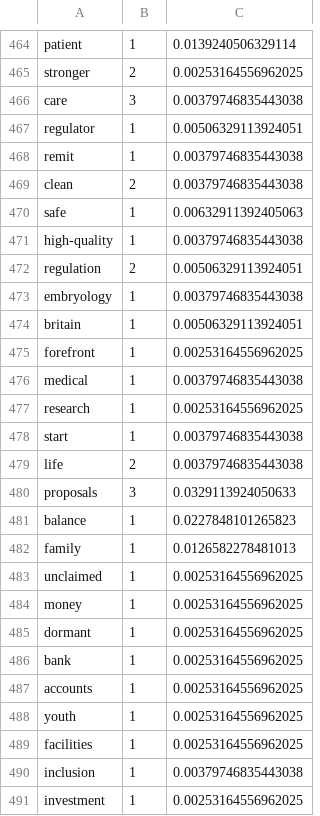
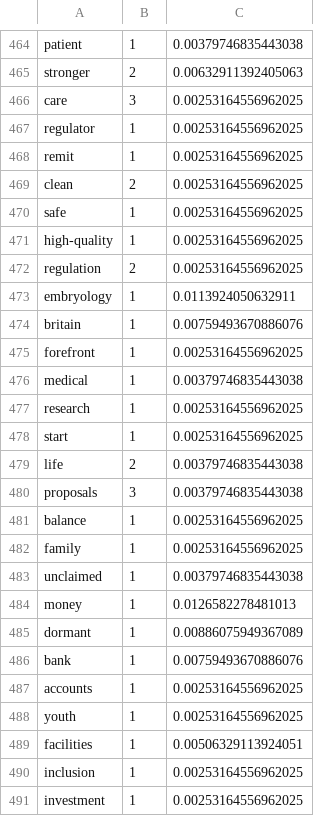
Before and after one commit to RichardAdeoye/AutomaticTextClassification, a CSV file: AutomaticTextClassification/LabourTable.csv, drawn as a sheet; only a part is shown, gaps mark what is left out; the diff covers the shown part only; the diff names each change by its address in the sheet, - before the commit and + after, or states it on an @@ line.

```diff
--- a/AutomaticTextClassification/LabourTable.csv
+++ b/AutomaticTextClassification/LabourTable.csv
-C464: 0.0139240506329114
+C464: 0.00379746835443038
-C465: 0.00253164556962025
+C465: 0.00632911392405063
-C466: 0.00379746835443038
+C466: 0.00253164556962025
-C467: 0.00506329113924051
+C467: 0.00253164556962025
-C468:C469: 0.00379746835443038
+C468:C469: 0.00253164556962025
-C470: 0.00632911392405063
+C470: 0.00253164556962025
-C471: 0.00379746835443038
+C471: 0.00253164556962025
-C472: 0.00506329113924051
+C472: 0.00253164556962025
-C473: 0.00379746835443038
+C473: 0.0113924050632911
-C474: 0.00506329113924051
+C474: 0.00759493670886076
-C478: 0.00379746835443038
+C478: 0.00253164556962025
-C480: 0.0329113924050633
+C480: 0.00379746835443038
-C481: 0.0227848101265823
+C481: 0.00253164556962025
-C482: 0.0126582278481013
+C482: 0.00253164556962025
-C483: 0.00253164556962025
+C483: 0.00379746835443038
-C484: 0.00253164556962025
+C484: 0.0126582278481013
-C485: 0.00253164556962025
+C485: 0.00886075949367089
-C486: 0.00253164556962025
+C486: 0.00759493670886076
-C489: 0.00253164556962025
+C489: 0.00506329113924051
-C490: 0.00379746835443038
+C490: 0.00253164556962025
```
Also changed, not shown: 68 edited cells elsewhere in this file, AutomaticTextClassification/ConservativeTable.csv, 13 other files.
